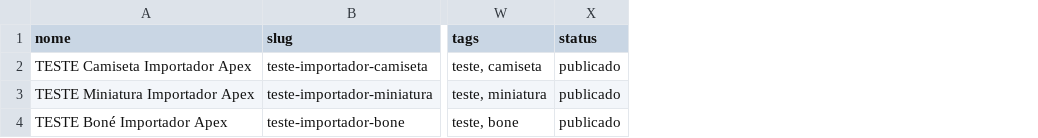
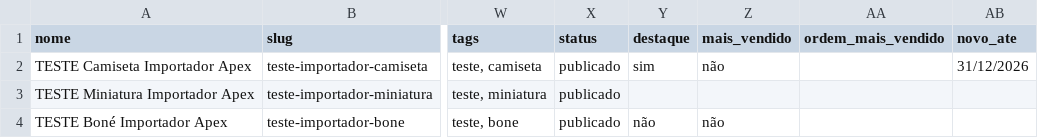
Before and after one commit to Rafael-Rezende-code/Projeto-F1, a CSV file: docs/modelos/produtos-exemplo.csv, drawn as a sheet; only a part is shown, gaps mark what is left out; the diff names each change by its address in the sheet, - before the commit and + after, or states it on an @@ line.

```diff
--- a/docs/modelos/produtos-exemplo.csv
+++ b/docs/modelos/produtos-exemplo.csv
+column Y (destaque), rows 2-4: sim |  | não
+column Z (mais_vendido), rows 2-4: não |  | não
+column AA (ordem_mais_vendido), empty
+column AB (novo_ate), row 2: 31/12/2026
```
Also changed, not shown: 26 other files.
